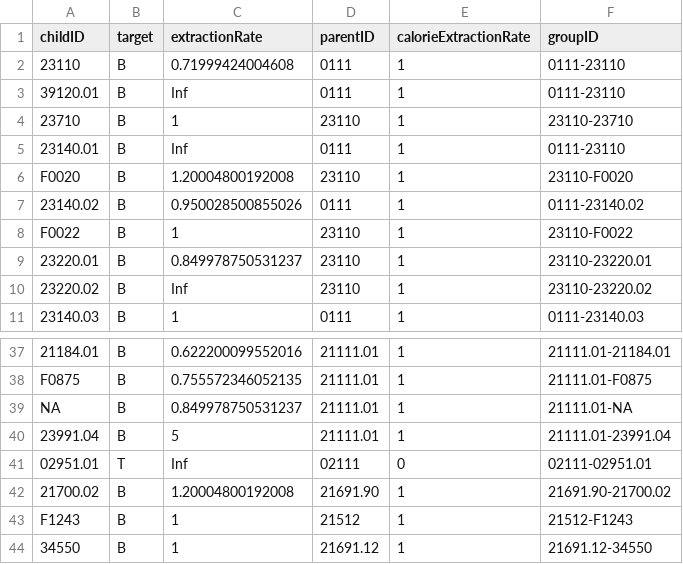
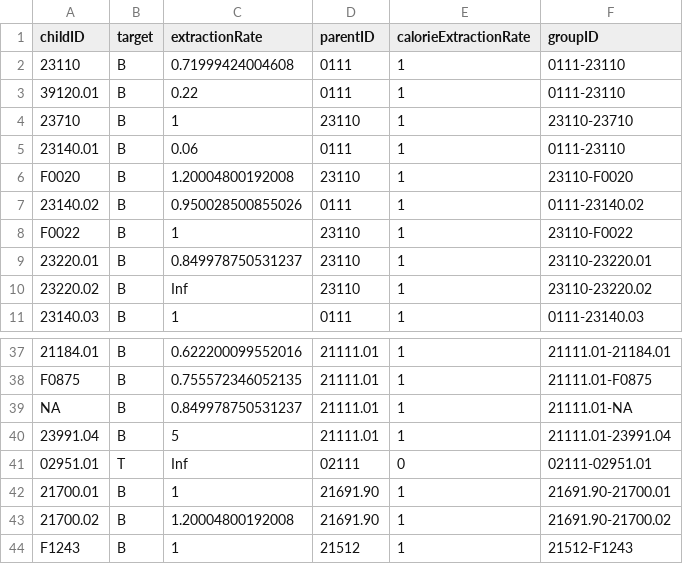
Before and after one commit to SWS-Methodology/Standards, a CSV file: OrangeBook/standardizationTree.csv, drawn as a sheet; only a part is shown, gaps mark what is left out; the shorter side is filled out with more unchanged rows.

```diff
--- a/OrangeBook/standardizationTree.csv
+++ b/OrangeBook/standardizationTree.csv
@@ -2,5 +2,5 @@
 "23110","B",0.71999424004608,"0111",1,"0111-23110"
-"39120.01","B",Inf,"0111",1,"0111-23110"
+"39120.01","B",0.22,"0111",1,"0111-23110"
 "23710","B",1,"23110",1,"23110-23710"
-"23140.01","B",Inf,"0111",1,"0111-23110"
+"23140.01","B",0.06,"0111",1,"0111-23110"
 "F0020","B",1.20004800192008,"23110",1,"23110-F0020"
@@ -41,2 +41,3 @@ NA,"B",0.849978750531237,"21111.01",1,"21111.01-NA"
 "02951.01","T",Inf,"02111",0,"02111-02951.01"
+"21700.01","B",1,"21691.90",1,"21691.90-21700.01"
 "21700.02","B",1.20004800192008,"21691.90",1,"21691.90-21700.02"
```
Also changed, not shown: 1 other file.
